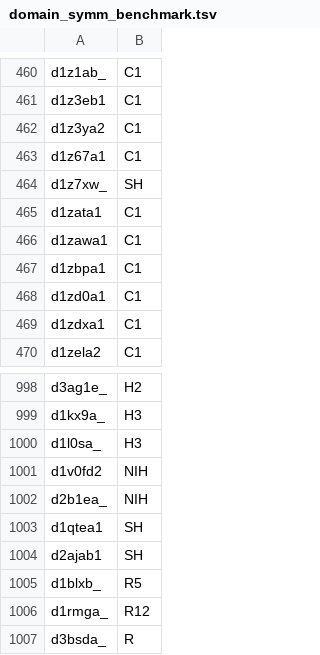
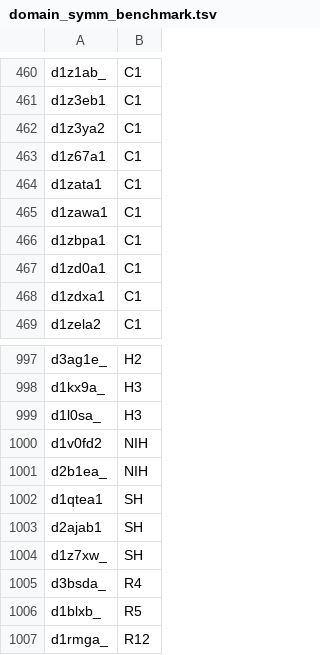
Before and after one commit to rcsb/symmetry-benchmark, a TSV file: domain_symm_benchmark.tsv, drawn as a sheet; only a part is shown, gaps mark what is left out.

Commit message:
Sort entries by symmetry tag

```diff
--- a/domain_symm_benchmark.tsv
+++ b/domain_symm_benchmark.tsv
@@ -463,3 +463,2 @@ d1z3ya2	C1
 d1z67a1	C1
-d1z7xw_	SH
 d1zata1	C1
@@ -1004,4 +1003,5 @@ d1qtea1	SH
 d2ajab1	SH
+d1z7xw_	SH
+d3bsda_	R4
 d1blxb_	R5
 d1rmga_	R12
-d3bsda_	R
```
